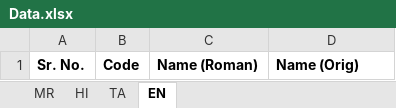
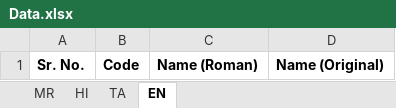
Before and after one commit to AdvaitKisar/SahajayogaBhajanSangraha, an Excel workbook: Data.xlsx, sheet EN, drawn as a sheet; values as stored, in another font and other column widths than the file's, no borders; the diff names each change by its address in the sheet, - before the commit and + after, or states it on an @@ line.

```diff
--- a/Data.xlsx (sheet EN)
+++ b/Data.xlsx (sheet EN)
-D1: Name (Orig)
+D1: Name (Original)
```
Also changed, not shown: sheet HI, sheet TA, sheet MR, 1 other file.
